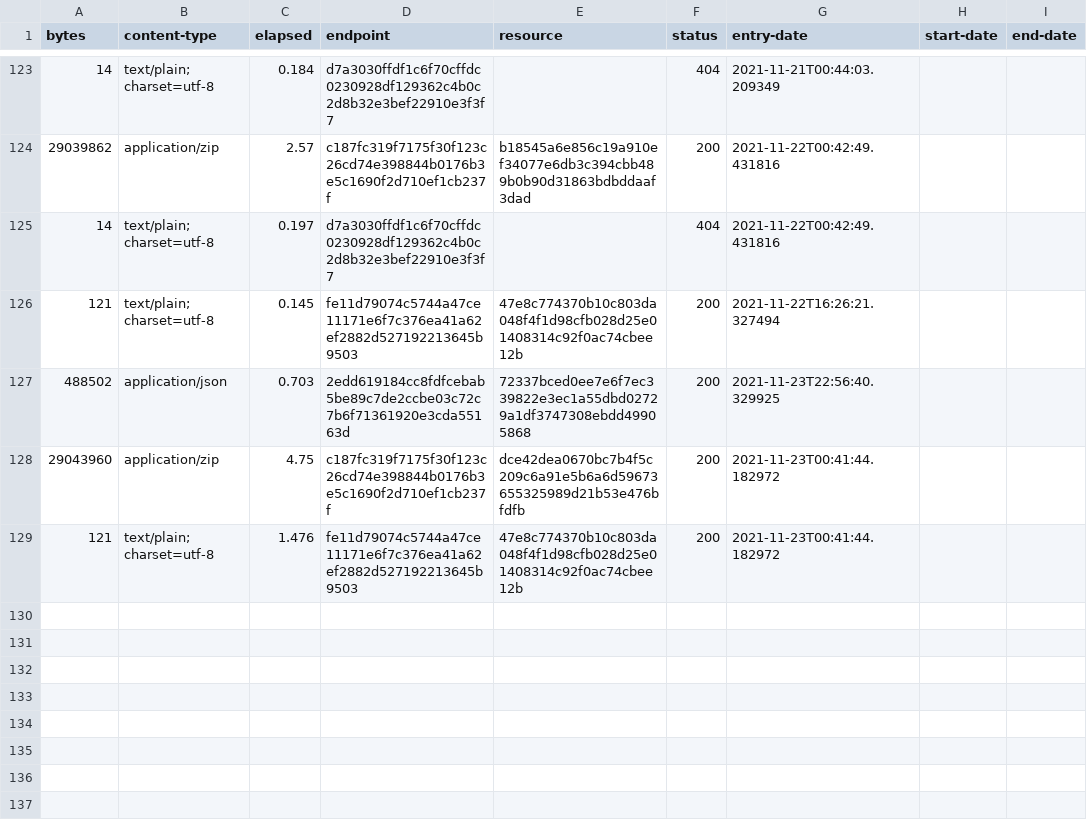
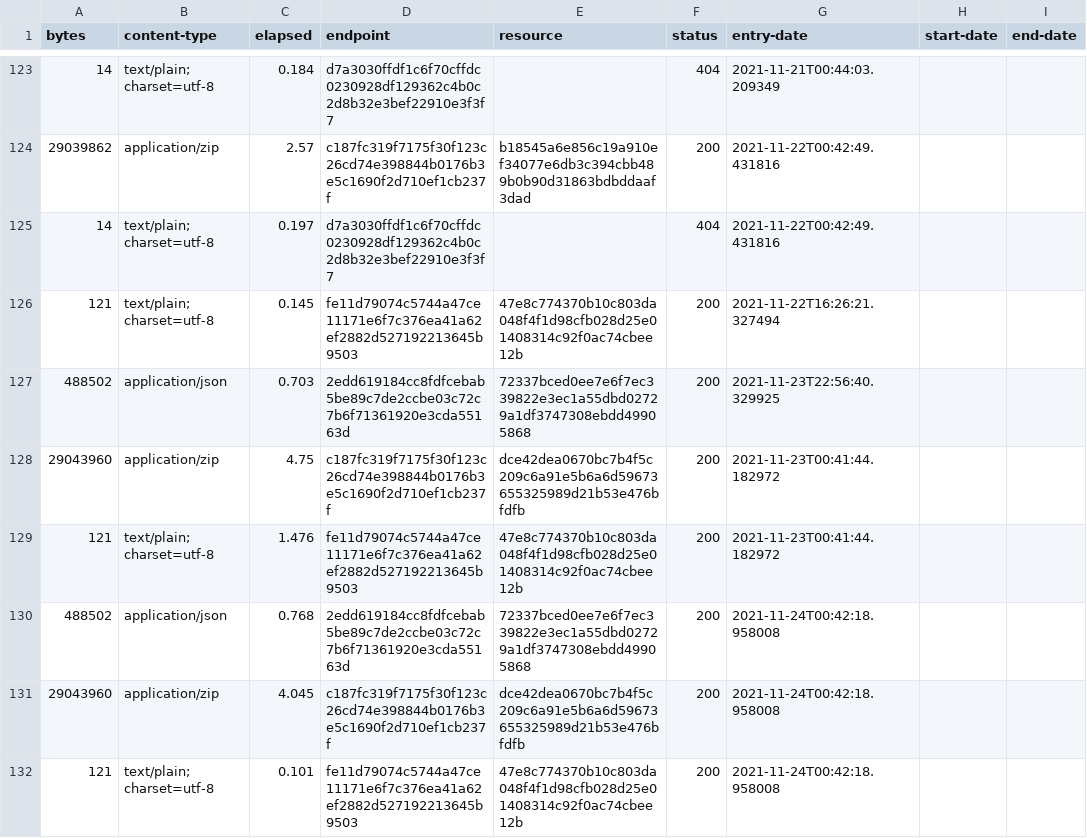
Before and after one commit to digital-land/listed-building-collection, a CSV file: collection/log.csv, drawn as a sheet; only a part is shown, gaps mark what is left out; the diff names each change by its address in the sheet, - before the commit and + after, or states it on an @@ line.

Commit message:
Collection 2021-11-24

```diff
--- a/collection/log.csv
+++ b/collection/log.csv
+row 130: 488502 | application/json | 0.768 | 2edd619184cc8fdfcebab5be89c7de2ccbe03c72c7b6f71361920e3cda55163d | 72337bced0ee7e6f7ec339822e3ec1a55dbd02729a1df3747308ebdd49905868 | 200 | 2021-11-24T00:42:18.958008
+row 131: 29043960 | application/zip | 4.045 | c187fc319f7175f30f123c26cd74e398844b0176b3e5c1690f2d710ef1cb237f | dce42dea0670bc7b4f5c209c6a91e5b6a6d59673655325989d21b53e476bfdfb | 200 | 2021-11-24T00:42:18.958008
+row 132: 121 | text/plain; charset=utf-8 | 0.101 | fe11d79074c5744a47ce11171e6f7c376ea41a62ef2882d527192213645b9503 | 47e8c774370b10c803da048f4f1d98cfb028d25e01408314c92f0ac74cbee12b | 200 | 2021-11-24T00:42:18.958008
```
